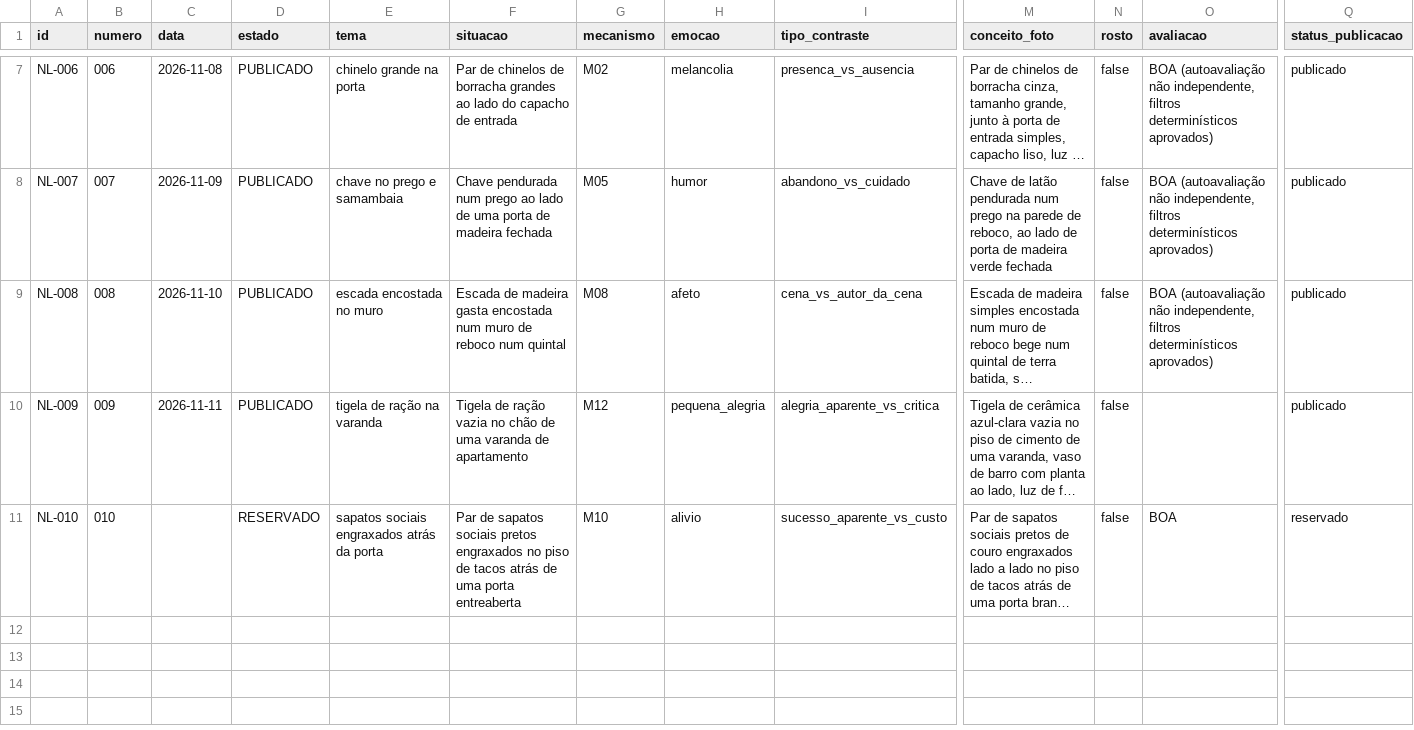
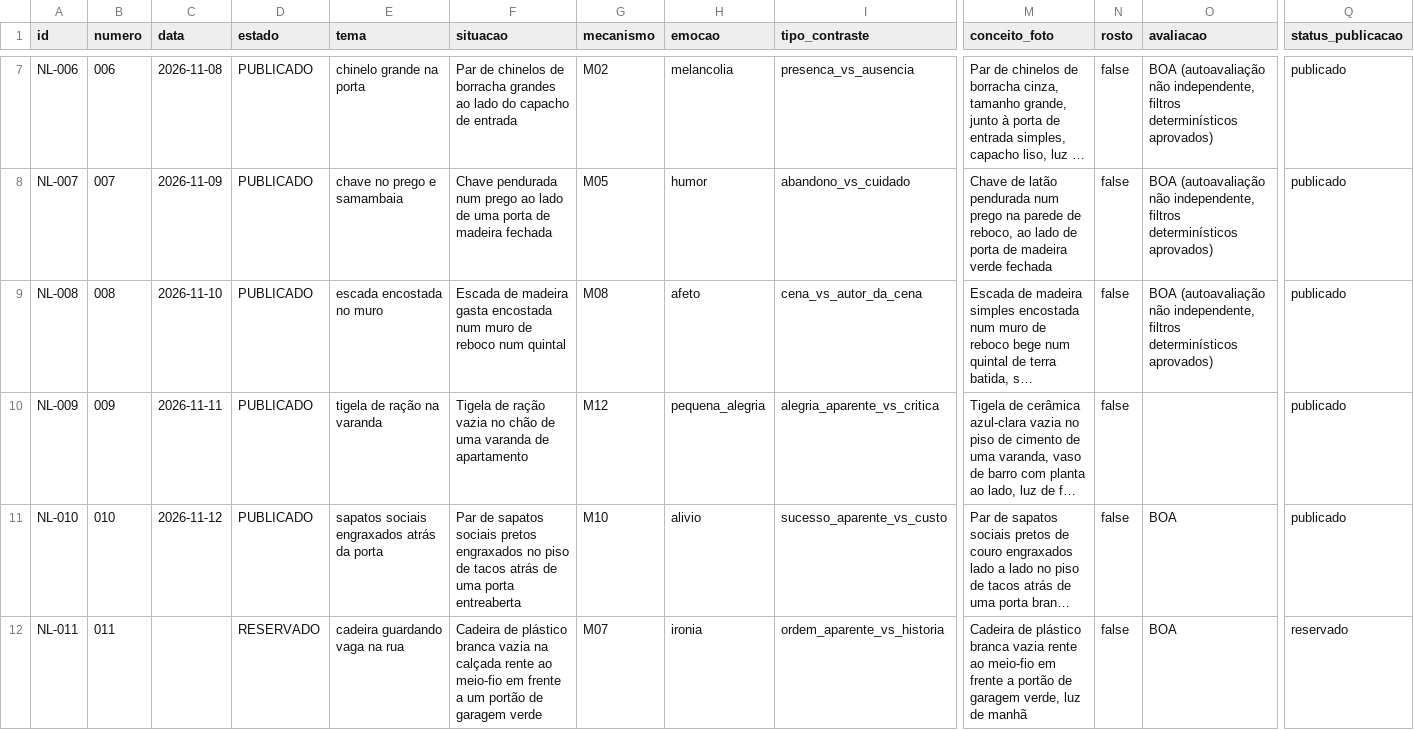
Before and after one commit to ericostta/surto-teste-imagens, a CSV file: ninguem-legenda/producao/registro_producao.csv, drawn as a sheet; only a part is shown, gaps mark what is left out; long unchanged cells end in …; rows hold the shown columns only; the diff names each change by its address in the sheet, - before the commit and + after, or states it on an @@ line.

```diff
--- a/ninguem-legenda/producao/registro_producao.csv
+++ b/ninguem-legenda/producao/registro_producao.csv
-C11 (data): (empty)
+C11 (data): 2026-11-12
-D11 (estado): RESERVADO
+D11 (estado): PUBLICADO
-Q11 (status_publicacao): reservado
+Q11 (status_publicacao): publicado
+row 12: NL-011 | 011 |  | RESERVADO | cadeira guardando vaga na rua | Cadeira de plástico branca vazia na calçada rente ao meio-fio em frente a um portão de garagem verde | M07 | ironia | ordem_aparente_vs_historia | Cadeira de plástico branca vazia rente ao meio-fio em frente a portão de garagem verde, luz de manhã | false | BOA | reservado
```
Also changed, not shown: 16 other files.
